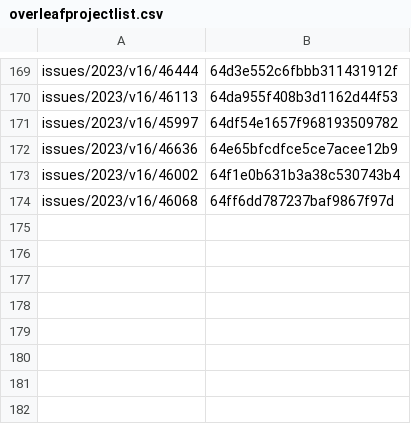
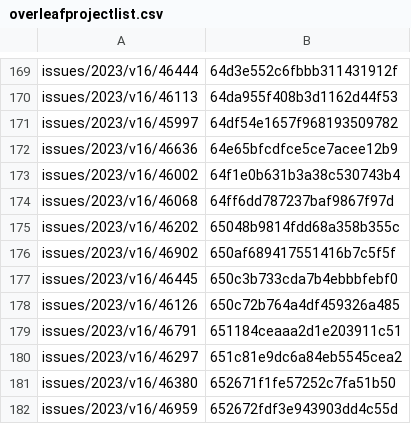
Before and after one commit to leolca/textolivre, a CSV file: maintenance/overleafprojectlist.csv, drawn as a sheet; only a part is shown, gaps mark what is left out; the diff names each change by its address in the sheet, - before the commit and + after, or states it on an @@ line.

```diff
--- a/maintenance/overleafprojectlist.csv
+++ b/maintenance/overleafprojectlist.csv
+row 175: issues/2023/v16/46202 | 65048b9814fdd68a358b355c
+row 176: issues/2023/v16/46902 | 650af689417551416b7c5f5f
+row 177: issues/2023/v16/46445 | 650c3b733cda7b4ebbbfebf0
+row 178: issues/2023/v16/46126 | 650c72b764a4df459326a485
+row 179: issues/2023/v16/46791 | 651184ceaaa2d1e203911c51
+row 180: issues/2023/v16/46297 | 651c81e9dc6a84eb5545cea2
+row 181: issues/2023/v16/46380 | 652671f1fe57252c7fa51b50
+row 182: issues/2023/v16/46959 | 652672fdf3e943903dd4c55d
```
Also changed, not shown: 3 other files.
